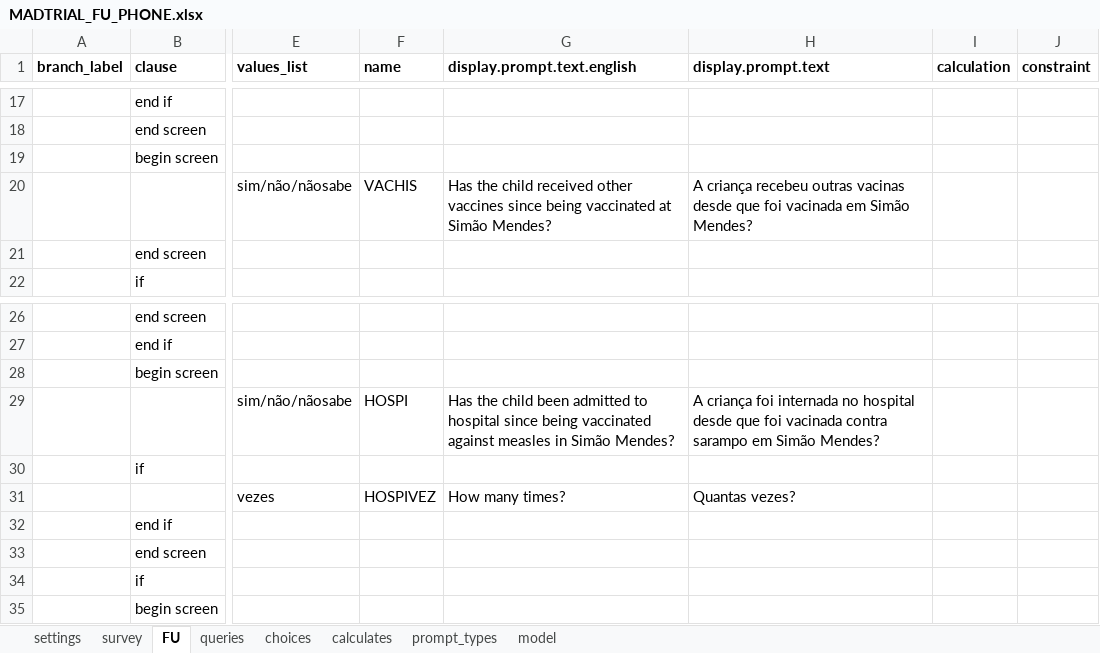
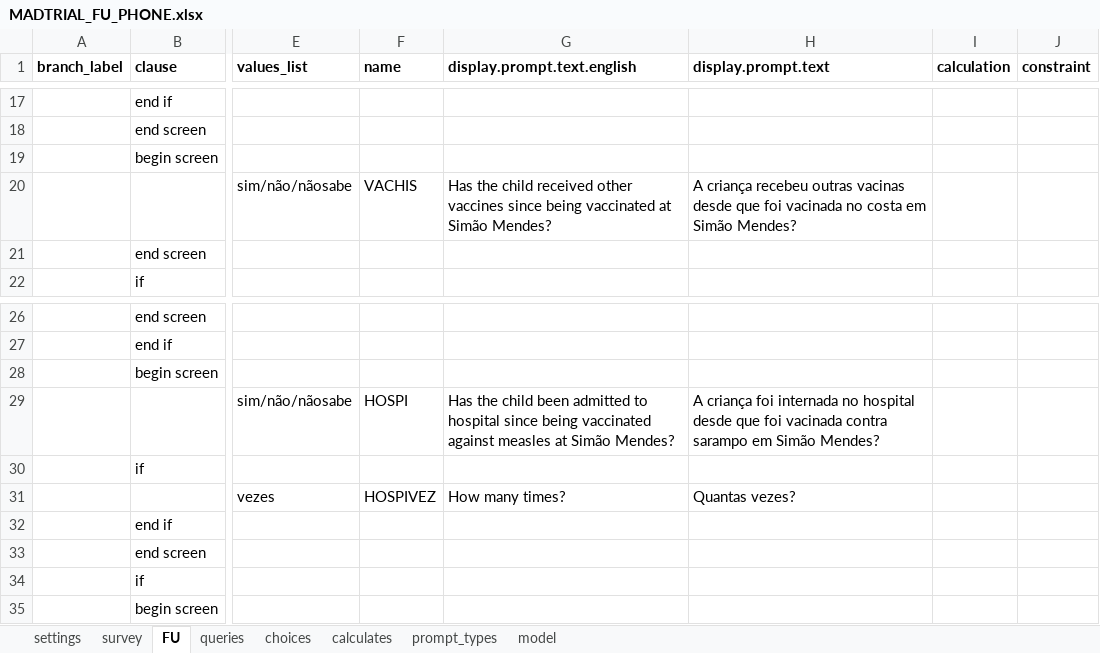
Before and after one commit to BandimHealthProject/MADtrail, an Excel workbook: app/config/tables/MADTRIAL_FU_PHONE/Forms/MADTRIAL_FU_PHONE/MADTRIAL_FU_PHONE.xlsx, sheet FU, drawn as a sheet; only a part is shown, gaps mark what is left out; values as stored, in another font and other column widths than the file's, no borders; the diff names each change by its address in the sheet, - before the commit and + after, or states it on an @@ line.

```diff
--- a/app/config/tables/MADTRIAL_FU_PHONE/Forms/MADTRIAL_FU_PHONE/MADTRIAL_FU_PHONE.xlsx (sheet FU)
+++ b/app/config/tables/MADTRIAL_FU_PHONE/Forms/MADTRIAL_FU_PHONE/MADTRIAL_FU_PHONE.xlsx (sheet FU)
-H20 (display.prompt.text): …foi vacinada em Simão…
+H20 (display.prompt.text): …foi vacinada no costa em Simão…
-G29 (display.prompt.text.english): …against measles in Simão Mendes?
+G29 (display.prompt.text.english): …against measles at Simão Mendes?
```
Also changed, not shown: sheet settings, app/config/tables/MADTRIAL_FU_VIS/Forms/MADTRIAL_FU_VIS/MADTRIAL_FU_VIS.xlsx, 5 other files.
